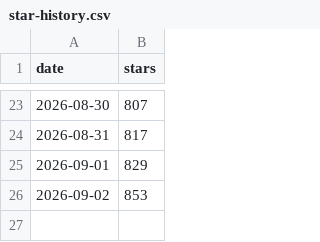
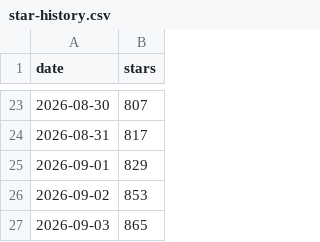
Before and after one commit to Neusoft-Intelligent-Laboratory/FridayOS-Lite, a CSV file: docs/data/star-history.csv, drawn as a sheet; only a part is shown, gaps mark what is left out; the diff names each change by its address in the sheet, - before the commit and + after, or states it on an @@ line.

```diff
--- a/docs/data/star-history.csv
+++ b/docs/data/star-history.csv
+row 27: 2026-09-03 | 865
```
Also changed, not shown: 1 other file.
